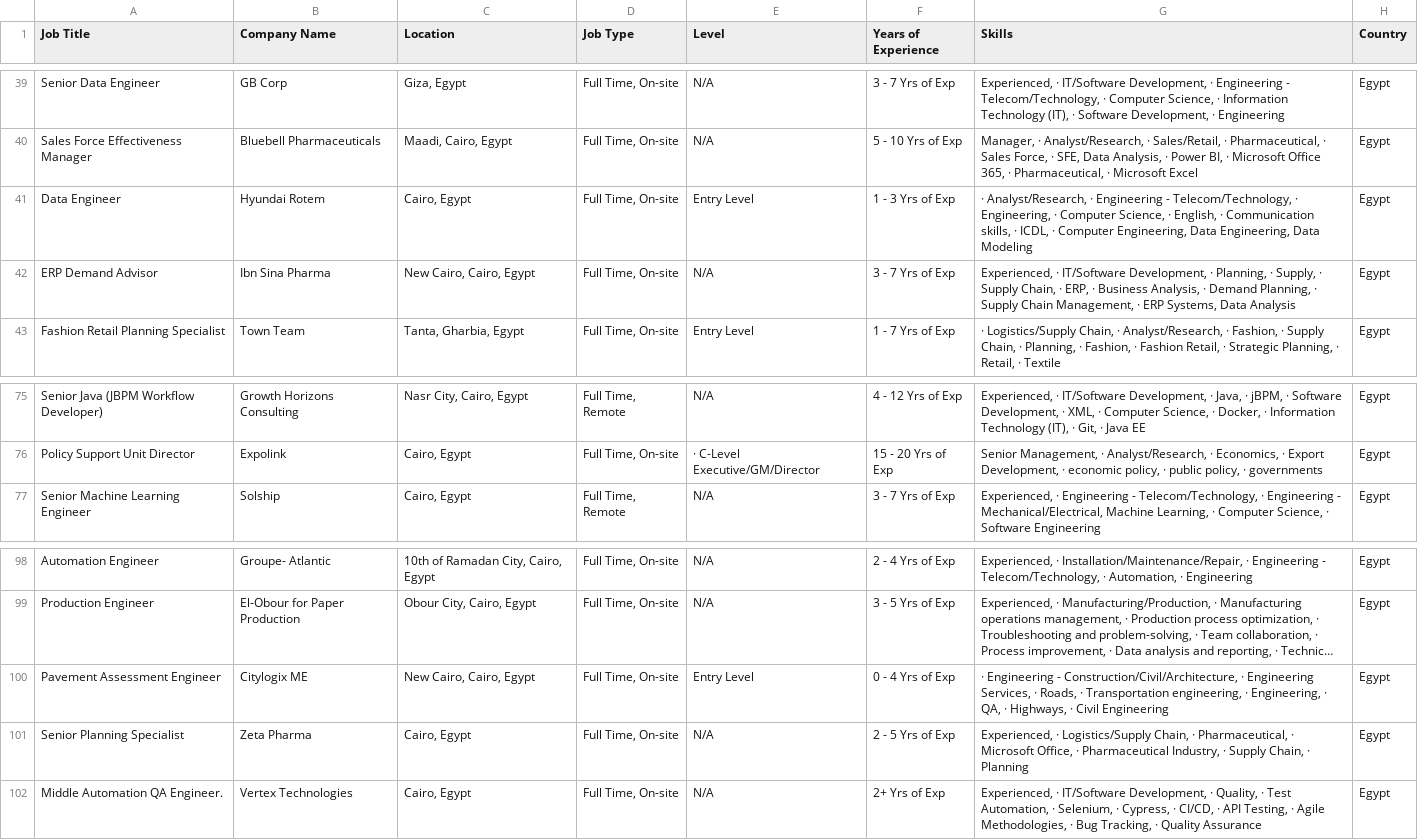
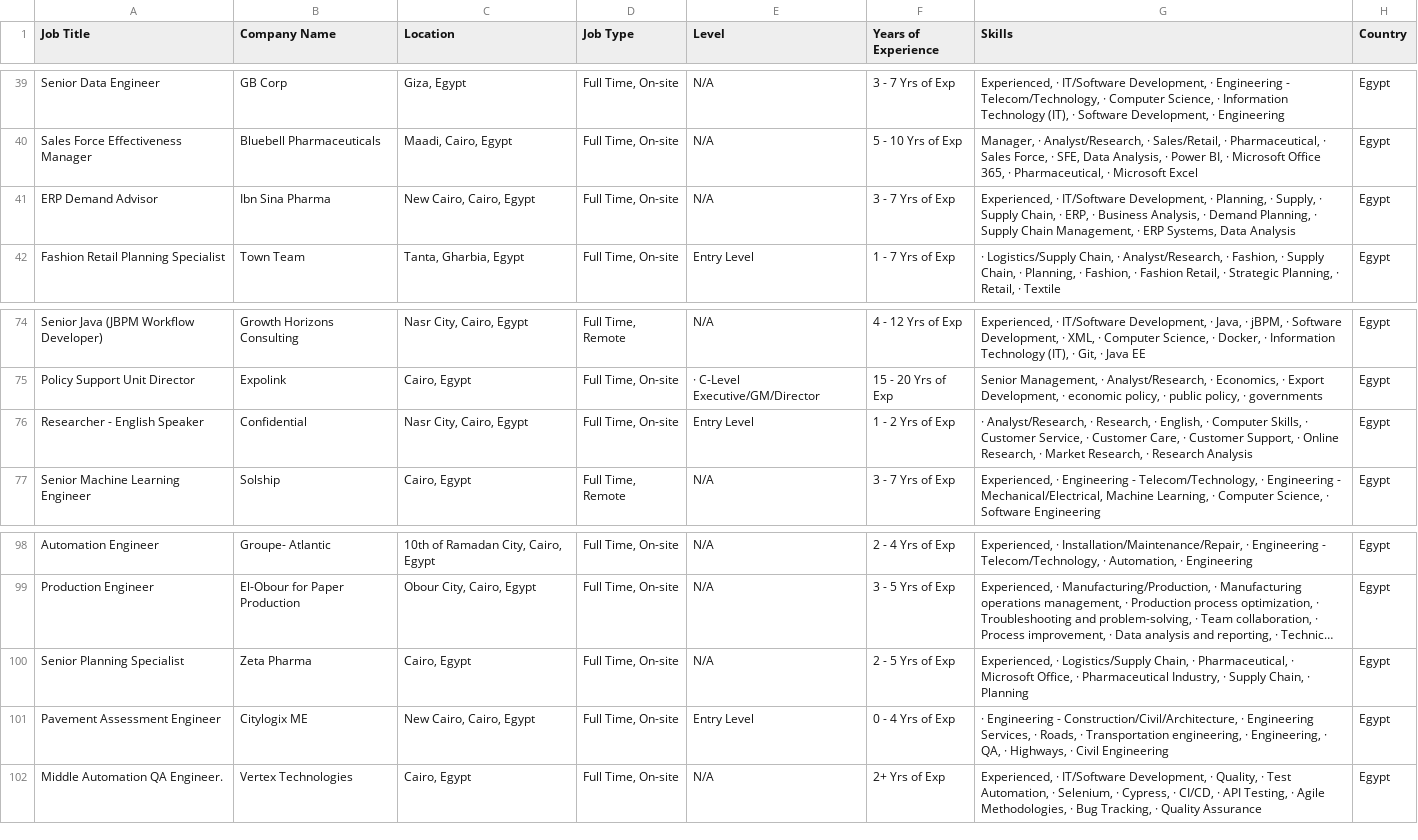
Before and after one commit to hazemtarek-mel/Wuzzuf-Job-Market, a CSV file: data/wuzzuf_jobs_raw.csv, drawn as a sheet; only a part is shown, gaps mark what is left out; long unchanged cells end in …; removed rows and columns are numbered as before the commit, all else as after; the diff names each change by its address in the sheet, - before the commit and + after, or states it on an @@ line.

```diff
--- a/data/wuzzuf_jobs_raw.csv
+++ b/data/wuzzuf_jobs_raw.csv
-row 41: Data Engineer | Hyundai Rotem | Cairo, Egypt | Full Time, On-site | Entry Level | 1 - 3 Yrs of Exp | · Analyst/Research, · Engineering - Telecom/Technology, · Engineering, · Computer Science, · English, · Communication skills, · ICDL, · Computer Engineering, Data Engineering, Data Modeling | Egypt
+row 76: Researcher - English Speaker | Confidential | Nasr City, Cairo, Egypt | Full Time, On-site | Entry Level | 1 - 2 Yrs of Exp | · Analyst/Research, · Research, · English, · Computer Skills, · Customer Service, · Customer Care, · Customer Support, · Online Research, · Market Research, · Research Analysis | Egypt
@@ row 101 moved to row 100: Senior Planning Specialist @@
```
